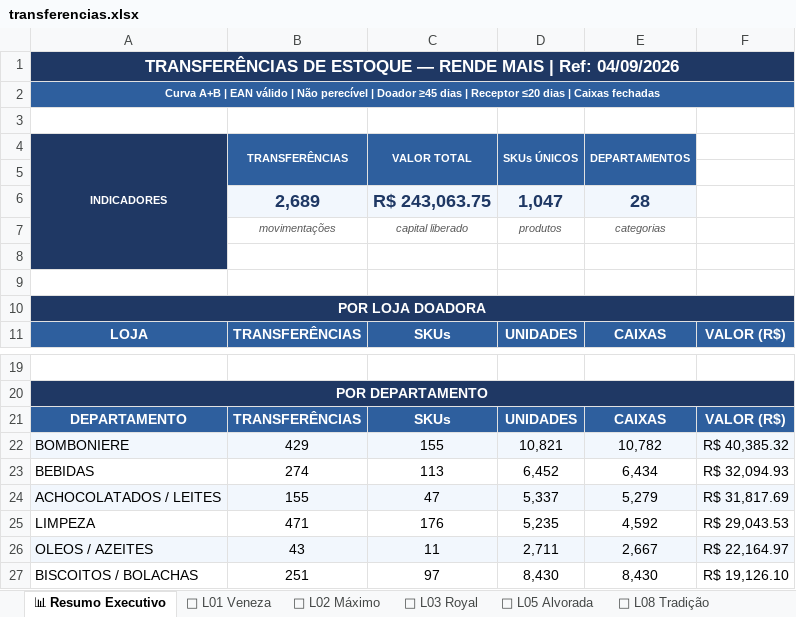
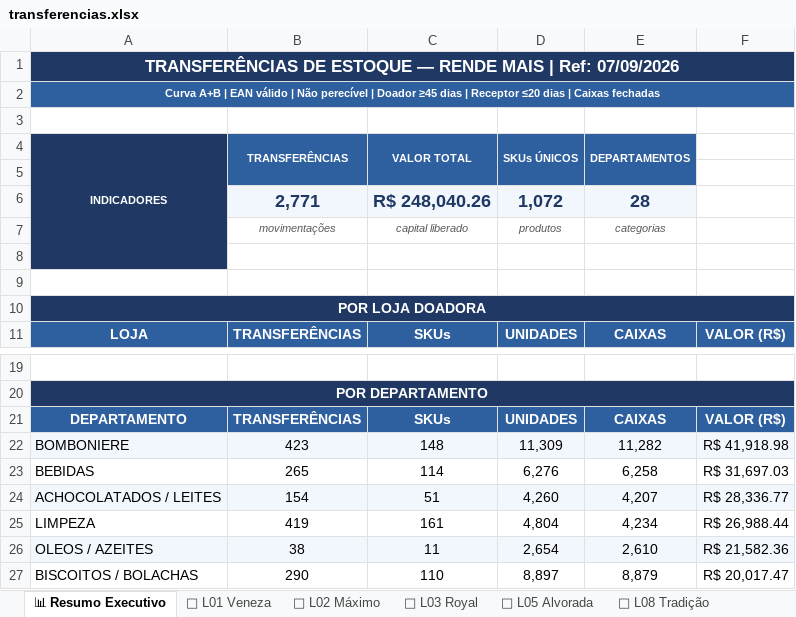
Before and after one commit to luciano504/rendemais-painel, an Excel workbook: data/transferencias.xlsx, sheet 📊 Resumo Executivo, drawn as a sheet; only a part is shown, gaps mark what is left out; values as stored, in another font and other column widths than the file's, no borders; removed rows and columns are numbered as before the commit, all else as after; the diff covers the shown part only; the diff names each change by its address in the sheet, - before the commit and + after, or states it on an @@ line.

```diff
--- a/data/transferencias.xlsx (sheet 📊 Resumo Executivo)
+++ b/data/transferencias.xlsx (sheet 📊 Resumo Executivo)
-A1 (INDICADORES): …| Ref: 04/09/2026
+A1 (INDICADORES): …| Ref: 07/09/2026
-row 6:  | 2,689 | R$ 243,063.75 | 1,047 | 28
+row 6:  | 2,771 | R$ 248,040.26 | 1,072 | 28
-B22 (TRANSFERÊNCIAS): 429
+B22 (TRANSFERÊNCIAS): 423
-C22 (VALOR TOTAL): 155
+C22 (VALOR TOTAL): 148
-D22 (SKUs ÚNICOS): 10,821
+D22 (SKUs ÚNICOS): 11,309
-E22 (DEPARTAMENTOS): 10,782
+E22 (DEPARTAMENTOS): 11,282
-F22: R$ 40,385.32
+F22: R$ 41,918.98
-B23 (TRANSFERÊNCIAS): 274
+B23 (TRANSFERÊNCIAS): 265
-C23 (VALOR TOTAL): 113
+C23 (VALOR TOTAL): 114
-D23 (SKUs ÚNICOS): 6,452
+D23 (SKUs ÚNICOS): 6,276
-E23 (DEPARTAMENTOS): 6,434
+E23 (DEPARTAMENTOS): 6,258
-F23: R$ 32,094.93
+F23: R$ 31,697.03
-B24 (TRANSFERÊNCIAS): 155
+B24 (TRANSFERÊNCIAS): 154
-C24 (VALOR TOTAL): 47
+C24 (VALOR TOTAL): 51
-D24 (SKUs ÚNICOS): 5,337
+D24 (SKUs ÚNICOS): 4,260
-E24 (DEPARTAMENTOS): 5,279
+E24 (DEPARTAMENTOS): 4,207
-F24: R$ 31,817.69
+F24: R$ 28,336.77
-B25 (TRANSFERÊNCIAS): 471
+B25 (TRANSFERÊNCIAS): 419
-C25 (VALOR TOTAL): 176
+C25 (VALOR TOTAL): 161
-D25 (SKUs ÚNICOS): 5,235
+D25 (SKUs ÚNICOS): 4,804
-E25 (DEPARTAMENTOS): 4,592
+E25 (DEPARTAMENTOS): 4,234
-F25: R$ 29,043.53
+F25: R$ 26,988.44
-B26 (TRANSFERÊNCIAS): 43
+B26 (TRANSFERÊNCIAS): 38
-D26 (SKUs ÚNICOS): 2,711
+D26 (SKUs ÚNICOS): 2,654
-E26 (DEPARTAMENTOS): 2,667
+E26 (DEPARTAMENTOS): 2,610
-F26: R$ 22,164.97
+F26: R$ 21,582.36
-B27 (TRANSFERÊNCIAS): 251
+B27 (TRANSFERÊNCIAS): 290
-C27 (VALOR TOTAL): 97
+C27 (VALOR TOTAL): 110
-D27 (SKUs ÚNICOS): 8,430
+D27 (SKUs ÚNICOS): 8,897
-E27 (DEPARTAMENTOS): 8,430
+E27 (DEPARTAMENTOS): 8,879
-F27: R$ 19,126.10
+F27: R$ 20,017.47
```
Also changed, not shown: 7 added rows, 7 removed rows, 93 edited cells and cell formats elsewhere in this sheet, sheet 🏪 L09 Massangana, sheet 🏪 L08 Tradição, sheet 🏪 L05 Alvorada, sheet 🏪 L02 Máximo, sheet 🏪 L01 Veneza, sheet 🏪 L03 Royal, data/categorias.xlsx, data/estoque_parado.xlsx, 1 other file.
